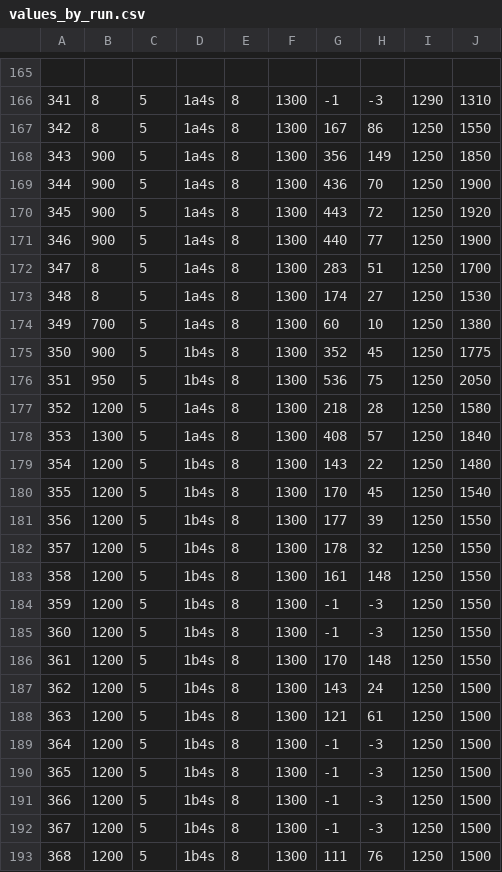
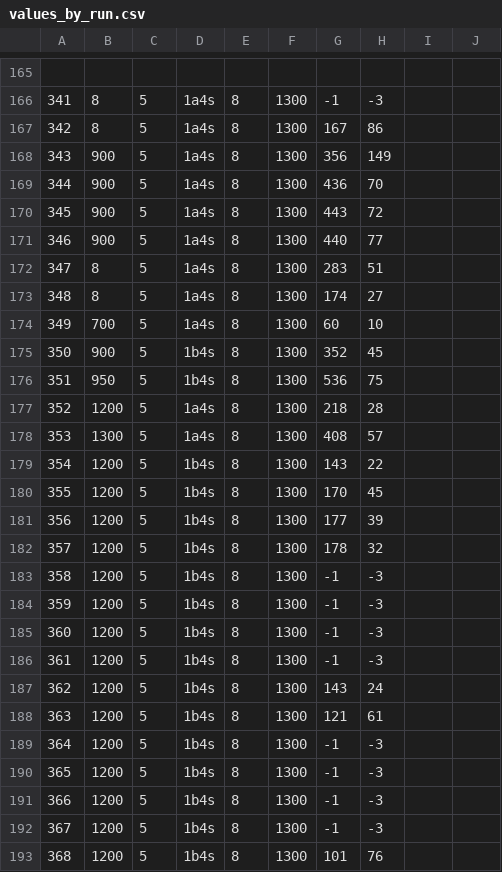
Before and after one commit to bradylowe/slac-test-beam-quartz-analysis, a CSV file: values_by_run.csv, drawn as a sheet; only a part is shown, gaps mark what is left out; the diff covers the shown part only; the diff names each change by its address in the sheet, - before the commit and + after, or states it on an @@ line.

```diff
--- a/values_by_run.csv
+++ b/values_by_run.csv
-I166: 1290
+I166: (empty)
-J166: 1310
+J166: (empty)
-I167:I193: 1250
+I167:I193: (empty)
-J167: 1550
+J167: (empty)
-J168: 1850
+J168: (empty)
-J169: 1900
+J169: (empty)
-J170: 1920
+J170: (empty)
-J171: 1900
+J171: (empty)
-J172: 1700
+J172: (empty)
-J173: 1530
+J173: (empty)
-J174: 1380
+J174: (empty)
-J175: 1775
+J175: (empty)
-J176: 2050
+J176: (empty)
-J177: 1580
+J177: (empty)
-J178: 1840
+J178: (empty)
-J179: 1480
+J179: (empty)
-J180: 1540
+J180: (empty)
-J181:J186: 1550
+J181:J186: (empty)
-G183: 161
+G183: -1
-H183: 148
+H183: -3
-G186: 170
+G186: -1
-H186: 148
+H186: -3
-J187:J193: 1500
+J187:J193: (empty)
-G193: 111
+G193: 101
```
Also changed, not shown: 96 edited cells elsewhere in this file, 2 other files.
